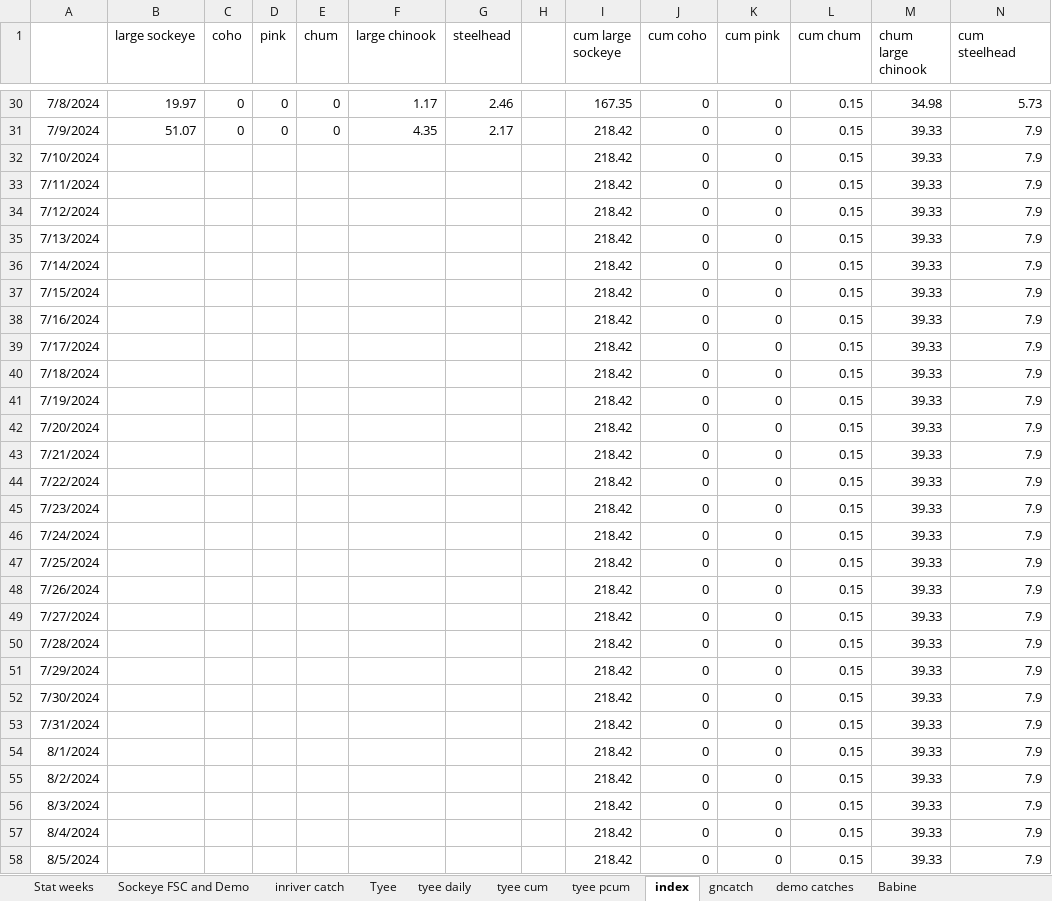
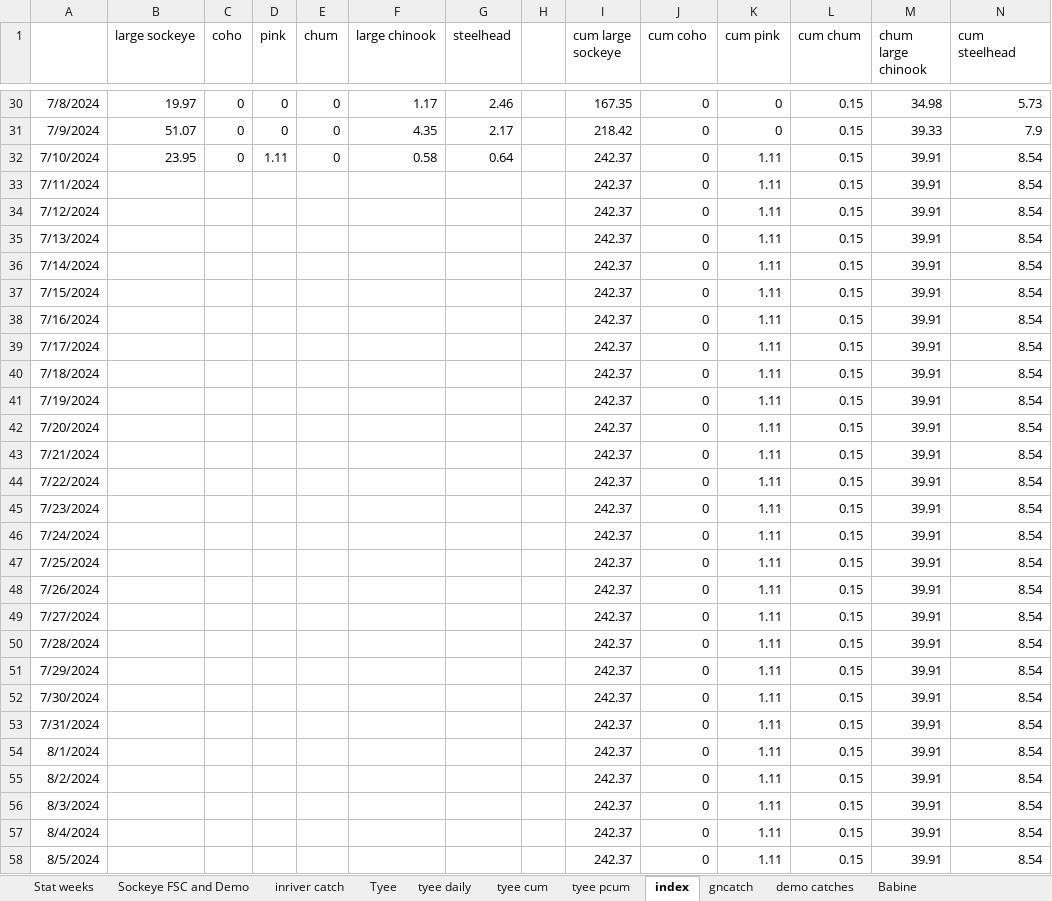
Before and after one commit to Coastland-Research/skeena-salmon-inseason-updates, an Excel workbook: data/tyee and catch and fence in-season updates 2024.xlsx, sheet index, drawn as a sheet; only a part is shown, gaps mark what is left out; values as stored, in another font and other column widths than the file's, no borders; the diff covers the shown part only; the diff names each change by its address in the sheet, - before the commit and + after, or states it on an @@ line.

```diff
--- a/data/tyee and catch and fence in-season updates 2024.xlsx (sheet index)
+++ b/data/tyee and catch and fence in-season updates 2024.xlsx (sheet index)
-B32 (large sockeye): (empty)
+B32 (large sockeye): 23.95
-C32 (coho): (empty)
+C32 (coho): 0
-D32 (pink): (empty)
+D32 (pink): 1.11
-E32 (chum): (empty)
+E32 (chum): 0
-F32 (large chinook): (empty)
+F32 (large chinook): 0.58
-G32 (steelhead): (empty)
+G32 (steelhead): 0.64
-I32:I58 (cum large sockeye): 218.42
+I32:I58 (cum large sockeye): 242.37
-K32:K58 (cum pink): 0
+K32:K58 (cum pink): 1.11
-M32:M58 (chum large chinook): 39.33
+M32:M58 (chum large chinook): 39.91
-N32:N58 (cum steelhead): 7.9
+N32:N58 (cum steelhead): 8.54
```
Also changed, not shown: 244 edited cells elsewhere in this sheet, sheet Tyee, sheet tyee daily, sheet tyee cum, 16 other files.
